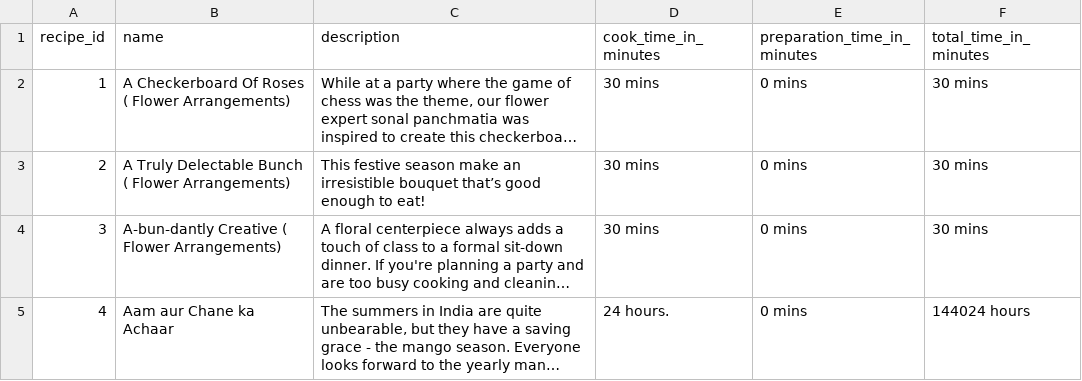
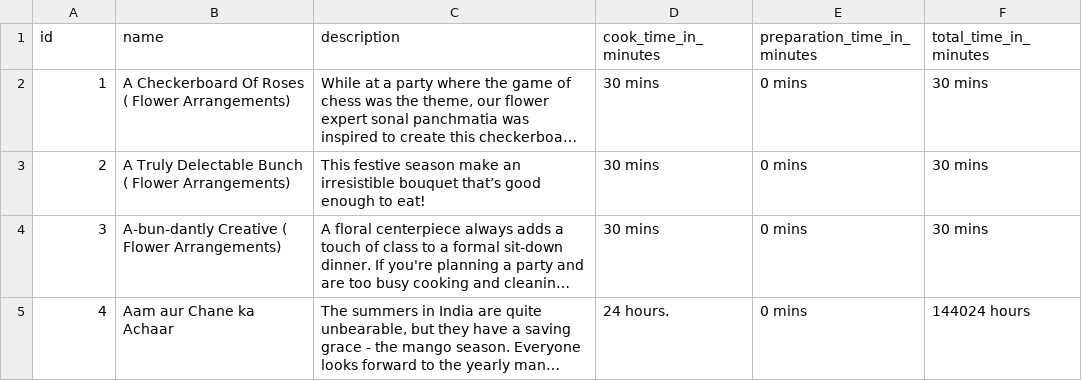
Before and after one commit to SamhitaWiki/food-science, a CSV file: tarla-dalal-com/recipes.csv, drawn as a sheet; only a part is shown; long unchanged cells end in …; the diff names each change by its address in the sheet, - before the commit and + after, or states it on an @@ line.

Commit message:
Update recipes.csv

```diff
--- a/tarla-dalal-com/recipes.csv
+++ b/tarla-dalal-com/recipes.csv
-A1: recipe_id
+A1: id
```
